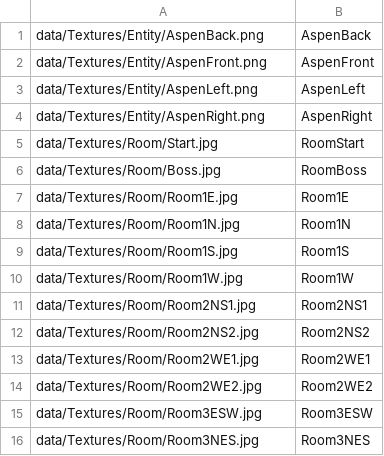
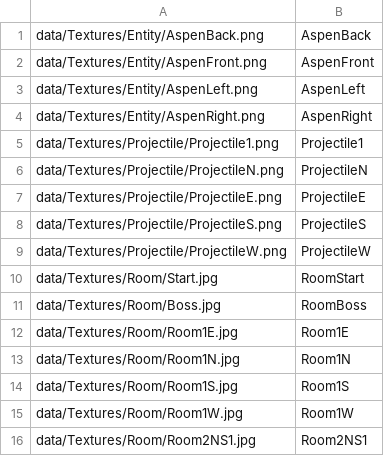
Before and after one commit to TarKhnarb/Rogue_Like, a CSV file: data/Textures.csv, drawn as a sheet; only a part is shown; the shorter side is filled out with more unchanged rows; the diff names each change by its address in the sheet, - before the commit and + after, or states it on an @@ line.

```diff
--- a/data/Textures.csv
+++ b/data/Textures.csv
+row 5: data/Textures/Projectile/Projectile1.png | Projectile1
+row 6: data/Textures/Projectile/ProjectileN.png | ProjectileN
+row 7: data/Textures/Projectile/ProjectileE.png | ProjectileE
+row 8: data/Textures/Projectile/ProjectileS.png | ProjectileS
+row 9: data/Textures/Projectile/ProjectileW.png | ProjectileW
```
Also changed, not shown: 10 other files.
